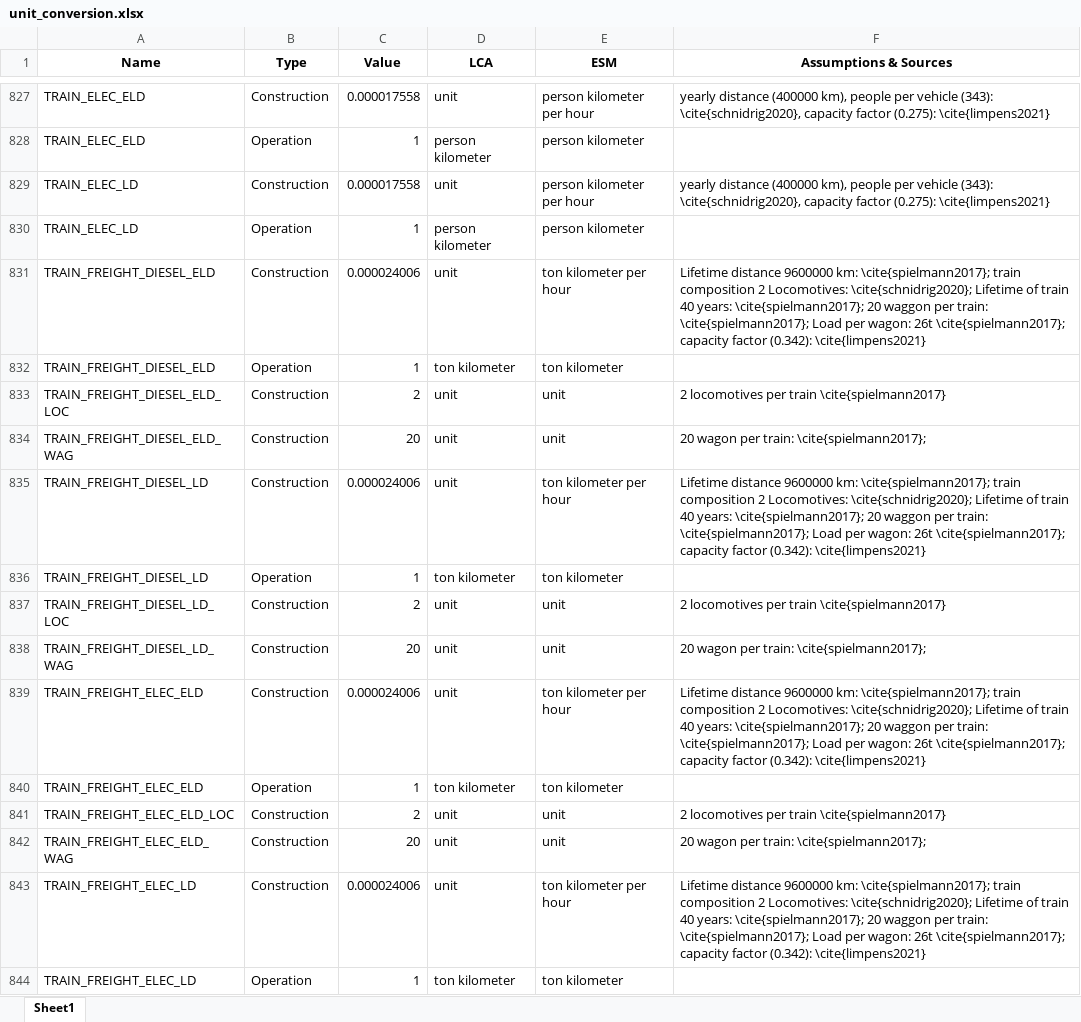
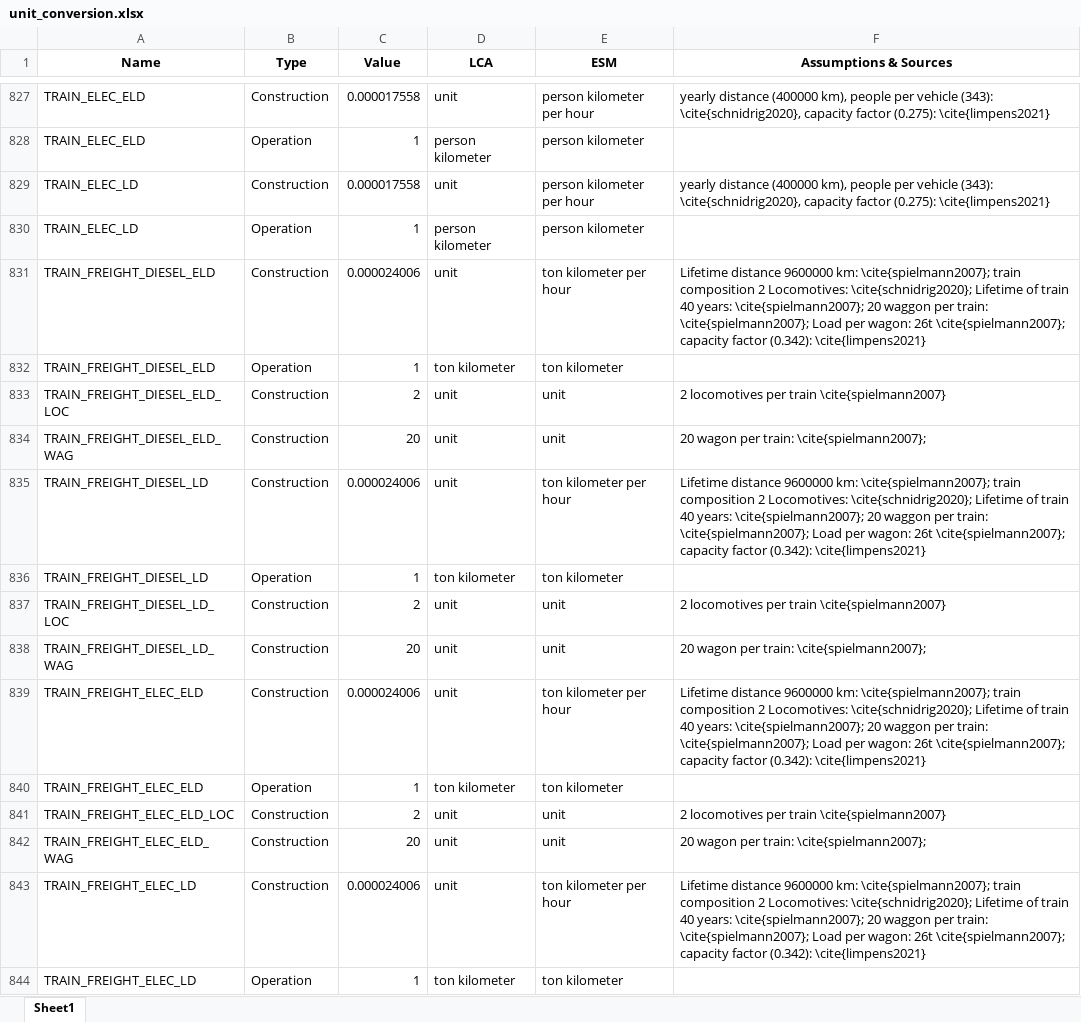
Before and after one commit to matthieu-str/mescal, an Excel workbook: dev/energyscope_data/CA-QC/unit_conversion.xlsx, sheet Sheet1, drawn as a sheet; only a part is shown, gaps mark what is left out; values as stored, in another font and other column widths than the file's, no borders; the diff covers the shown part only; the diff names each change by its address in the sheet, - before the commit and + after, or states it on an @@ line.

Commit message:
minor corrections in sources

```diff
--- a/dev/energyscope_data/CA-QC/unit_conversion.xlsx (sheet Sheet1)
+++ b/dev/energyscope_data/CA-QC/unit_conversion.xlsx (sheet Sheet1)
-F831 (Assumptions & Sources): …9600000 km: \cite{spielmann2017}; train composition 2 Locomotives: \cite{schnidrig2020}; Lifetime of train 40 years: \cite{spielmann2017}; 20 waggon per train: \cite{spielmann2017}; Load per wagon: 26t \cite{spielmann2017}; capacity factor…
+F831 (Assumptions & Sources): …9600000 km: \cite{spielmann2007}; train composition 2 Locomotives: \cite{schnidrig2020}; Lifetime of train 40 years: \cite{spielmann2007}; 20 waggon per train: \cite{spielmann2007}; Load per wagon: 26t \cite{spielmann2007}; capacity factor…
-F833 (Assumptions & Sources): 2 locomotives per train \cite{spielmann2017}
+F833 (Assumptions & Sources): 2 locomotives per train \cite{spielmann2007}
-F834 (Assumptions & Sources): 20 wagon per train: \cite{spielmann2017};
+F834 (Assumptions & Sources): 20 wagon per train: \cite{spielmann2007};
-F835 (Assumptions & Sources): …9600000 km: \cite{spielmann2017}; train composition 2 Locomotives: \cite{schnidrig2020}; Lifetime of train 40 years: \cite{spielmann2017}; 20 waggon per train: \cite{spielmann2017}; Load per wagon: 26t \cite{spielmann2017}; capacity factor…
+F835 (Assumptions & Sources): …9600000 km: \cite{spielmann2007}; train composition 2 Locomotives: \cite{schnidrig2020}; Lifetime of train 40 years: \cite{spielmann2007}; 20 waggon per train: \cite{spielmann2007}; Load per wagon: 26t \cite{spielmann2007}; capacity factor…
-F837 (Assumptions & Sources): 2 locomotives per train \cite{spielmann2017}
+F837 (Assumptions & Sources): 2 locomotives per train \cite{spielmann2007}
-F838 (Assumptions & Sources): 20 wagon per train: \cite{spielmann2017};
+F838 (Assumptions & Sources): 20 wagon per train: \cite{spielmann2007};
-F839 (Assumptions & Sources): …9600000 km: \cite{spielmann2017}; train composition 2 Locomotives: \cite{schnidrig2020}; Lifetime of train 40 years: \cite{spielmann2017}; 20 waggon per train: \cite{spielmann2017}; Load per wagon: 26t \cite{spielmann2017}; capacity factor…
+F839 (Assumptions & Sources): …9600000 km: \cite{spielmann2007}; train composition 2 Locomotives: \cite{schnidrig2020}; Lifetime of train 40 years: \cite{spielmann2007}; 20 waggon per train: \cite{spielmann2007}; Load per wagon: 26t \cite{spielmann2007}; capacity factor…
-F841 (Assumptions & Sources): 2 locomotives per train \cite{spielmann2017}
+F841 (Assumptions & Sources): 2 locomotives per train \cite{spielmann2007}
-F842 (Assumptions & Sources): 20 wagon per train: \cite{spielmann2017};
+F842 (Assumptions & Sources): 20 wagon per train: \cite{spielmann2007};
-F843 (Assumptions & Sources): …9600000 km: \cite{spielmann2017}; train composition 2 Locomotives: \cite{schnidrig2020}; Lifetime of train 40 years: \cite{spielmann2017}; 20 waggon per train: \cite{spielmann2017}; Load per wagon: 26t \cite{spielmann2017}; capacity factor…
+F843 (Assumptions & Sources): …9600000 km: \cite{spielmann2007}; train composition 2 Locomotives: \cite{schnidrig2020}; Lifetime of train 40 years: \cite{spielmann2007}; 20 waggon per train: \cite{spielmann2007}; Load per wagon: 26t \cite{spielmann2007}; capacity factor…
```
Also changed, not shown: 39 edited cells elsewhere in this sheet.
